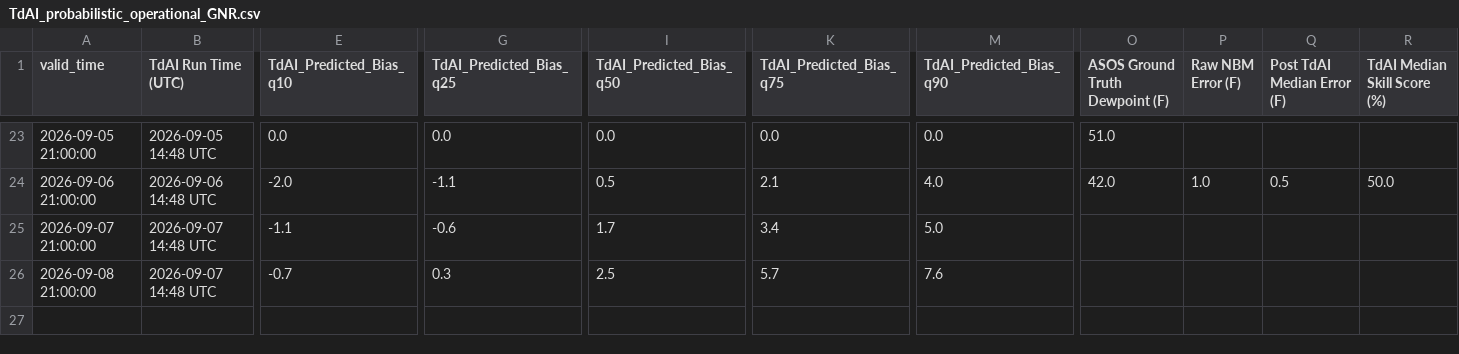
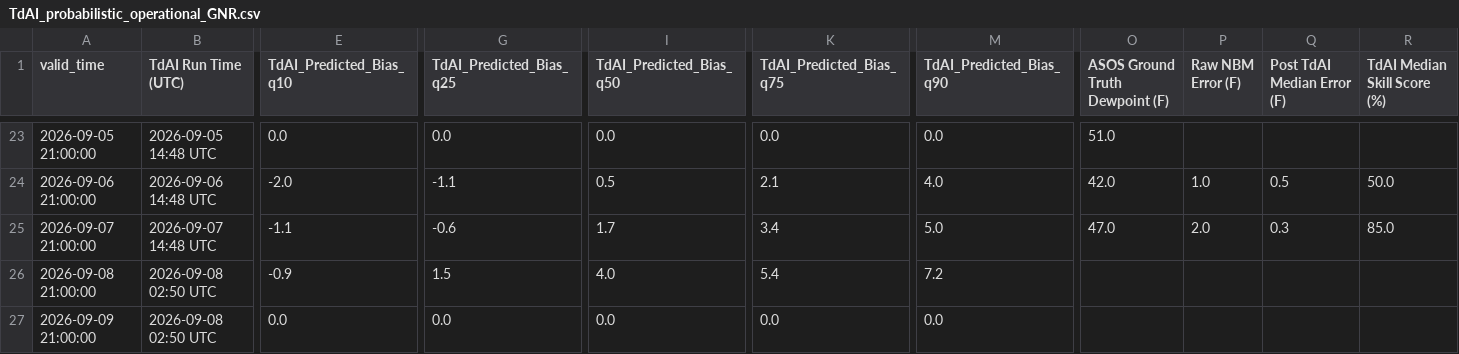
Before and after one commit to sean838432/TdAI, a CSV file: probabilistic_output/TdAI_probabilistic_operational_GNR.csv, drawn as a sheet; only a part is shown, gaps mark what is left out; rows hold the shown columns only; the diff covers the shown part only; the diff names each change by its address in the sheet, - before the commit and + after, or states it on an @@ line.

```diff
--- a/probabilistic_output/TdAI_probabilistic_operational_GNR.csv
+++ b/probabilistic_output/TdAI_probabilistic_operational_GNR.csv
-O25 (ASOS Ground Truth Dewpoint (F)): (empty)
+O25 (ASOS Ground Truth Dewpoint (F)): 47.0
-P25 (Raw NBM Error (F)): (empty)
+P25 (Raw NBM Error (F)): 2.0
-Q25 (Post TdAI Median Error (F)): (empty)
+Q25 (Post TdAI Median Error (F)): 0.3
-R25 (TdAI Median Skill Score (%)): (empty)
+R25 (TdAI Median Skill Score (%)): 85.0
-B26 (TdAI Run Time (UTC)): 2026-09-07 14:48 UTC
+B26 (TdAI Run Time (UTC)): 2026-09-08 02:50 UTC
-E26 (TdAI_Predicted_Bias_q10): -0.7
+E26 (TdAI_Predicted_Bias_q10): -0.9
-G26 (TdAI_Predicted_Bias_q25): 0.3
+G26 (TdAI_Predicted_Bias_q25): 1.5
-I26 (TdAI_Predicted_Bias_q50): 2.5
+I26 (TdAI_Predicted_Bias_q50): 4.0
-K26 (TdAI_Predicted_Bias_q75): 5.7
+K26 (TdAI_Predicted_Bias_q75): 5.4
-M26 (TdAI_Predicted_Bias_q90): 7.6
+M26 (TdAI_Predicted_Bias_q90): 7.2
+row 27: 2026-09-09 21:00:00 | 2026-09-08 02:50 UTC | 0.0 | 0.0 | 0.0 | 0.0 | 0.0
```
Also changed, not shown: 5 edited cells elsewhere in this file, deterministic_output/TdAI_deterministic_operational_FVE.csv, probabilistic_output/TdAI_probabilistic_operational_BGR.csv, 9 other files.
